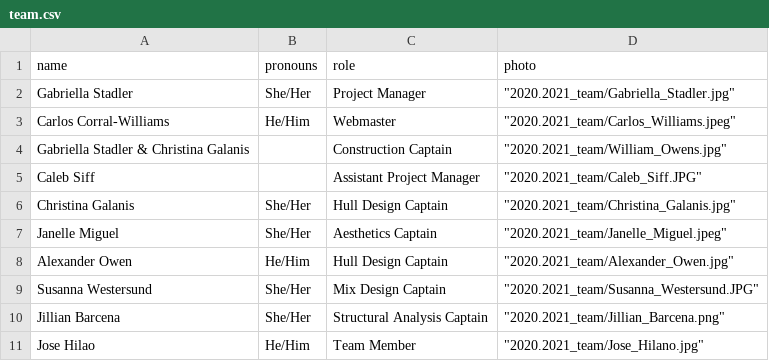
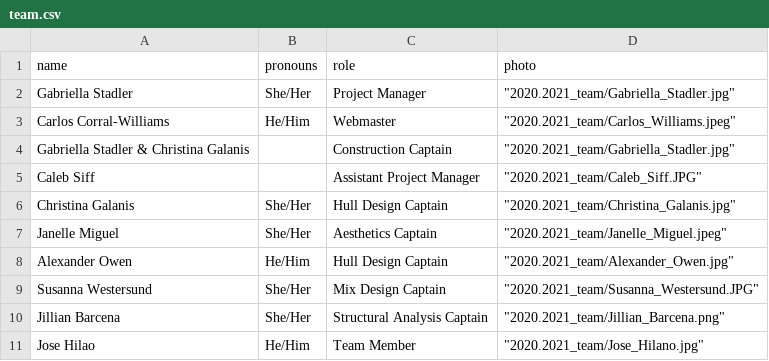
Before and after one commit to asuconcretecanoe/asuconcretecanoe.github.io, a CSV file: team.csv, drawn as a sheet.

Commit message:
Update team.csv

```diff
--- a/team.csv
+++ b/team.csv
@@ -3,3 +3,3 @@ Gabriella Stadler,She/Her,Project Manager,"""2020.2021_team/Gabriella_Stadler.jp
 Carlos Corral-Williams,He/Him,Webmaster ,"""2020.2021_team/Carlos_Williams.jpeg"""
-Gabriella Stadler & Christina Galanis,,Construction Captain ,"""2020.2021_team/William_Owens.jpg"""
+Gabriella Stadler & Christina Galanis,,Construction Captain ,"""2020.2021_team/Gabriella_Stadler.jpg"""
 Caleb Siff,,Assistant Project Manager,"""2020.2021_team/Caleb_Siff.JPG"""
```
